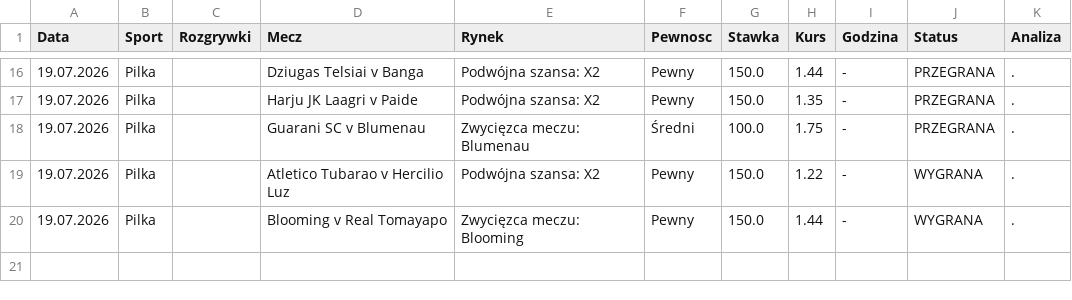
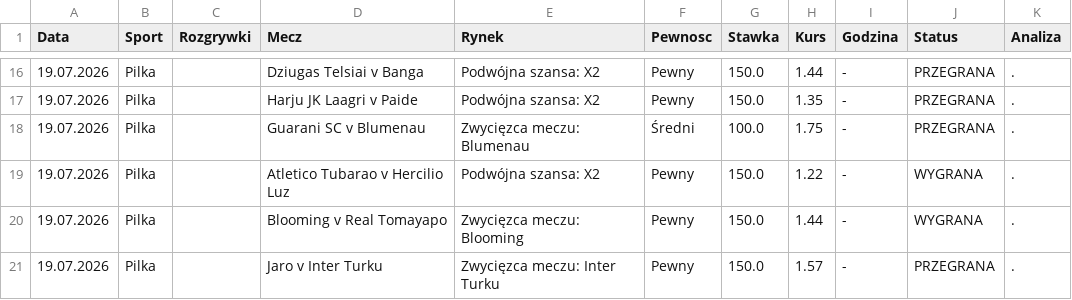
Before and after one commit to Maruha3000/kupony-dashboard, a CSV file: archiwum.csv, drawn as a sheet; only a part is shown, gaps mark what is left out.

Commit message:
Auto-archiwizacja starych typow

```diff
--- a/archiwum.csv
+++ b/archiwum.csv
@@ -20 +20,2 @@ Data,Sport,Rozgrywki,Mecz,Rynek,Pewnosc,Stawka,Kurs,Godzina,Status,Analiza
 19.07.2026,Pilka,,Blooming v Real Tomayapo,Zwycięzca meczu: Blooming,Pewny,150.0,1.44,-,WYGRANA,.
+19.07.2026,Pilka,,Jaro v Inter Turku,Zwycięzca meczu: Inter Turku,Pewny,150.0,1.57,-,PRZEGRANA,.
```
